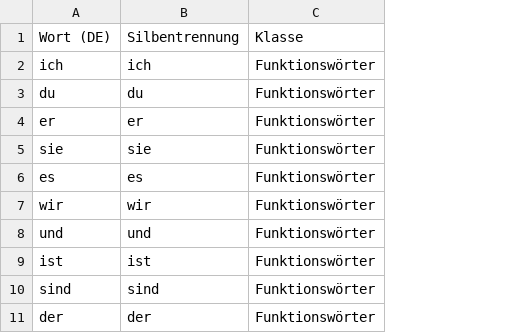
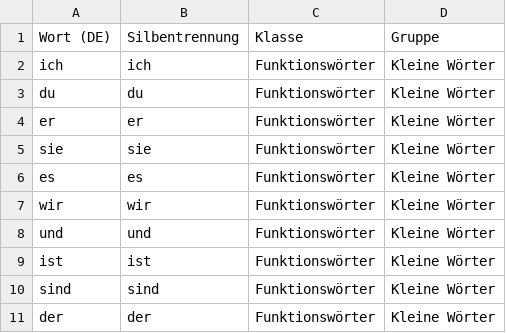
Before and after one commit to RaLa84/lesekumpel, a CSV file: Top 100 Wörter.csv, drawn as a sheet; only a part is shown; the diff names each change by its address in the sheet, - before the commit and + after, or states it on an @@ line.

```diff
--- a/Top 100 Wörter.csv
+++ b/Top 100 Wörter.csv
+column D, rows 1-11: Gruppe | Kleine Wörter | Kleine Wörter | Kleine Wörter | Kleine Wörter | Kleine Wörter | Kleine Wörter | Kleine Wörter | Kleine Wörter | Kleine Wörter | Kleine Wörter
```
Also changed, not shown: 6 other files.
